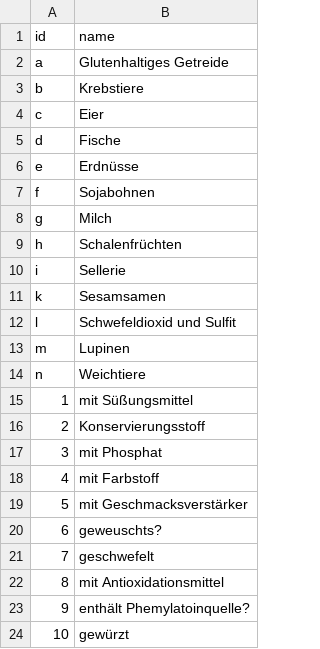
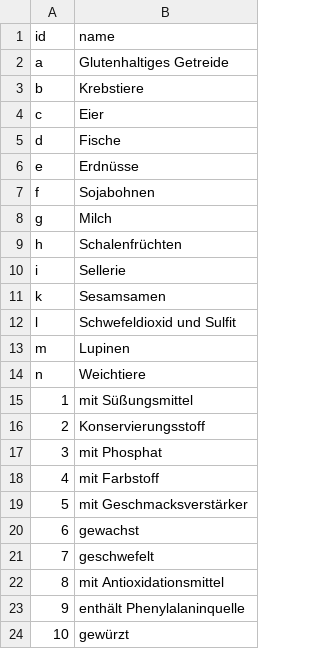
Before and after one commit to MetzgereiKonigDusseldorf/speiseplan, a CSV file: _data/allergens.csv, drawn as a sheet.

Commit message:
Fixed types on allergens.csv

```diff
--- a/_data/allergens.csv
+++ b/_data/allergens.csv
@@ -19,6 +19,6 @@ n,Weichtiere
 5,mit Geschmacksverstärker
-6,geweuschts?
+6,gewachst
 7,geschwefelt
 8,mit Antioxidationsmittel
-9,enthält Phemylatoinquelle?
+9,enthält Phenylalaninquelle
 10,gewürzt
```
